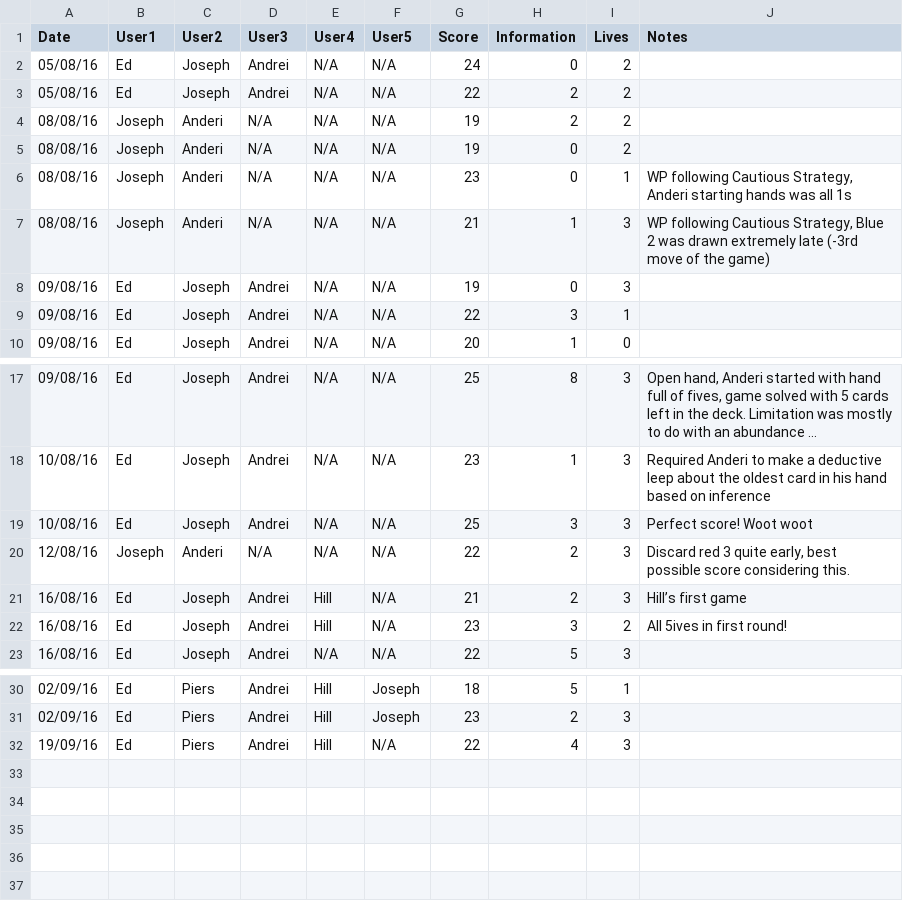
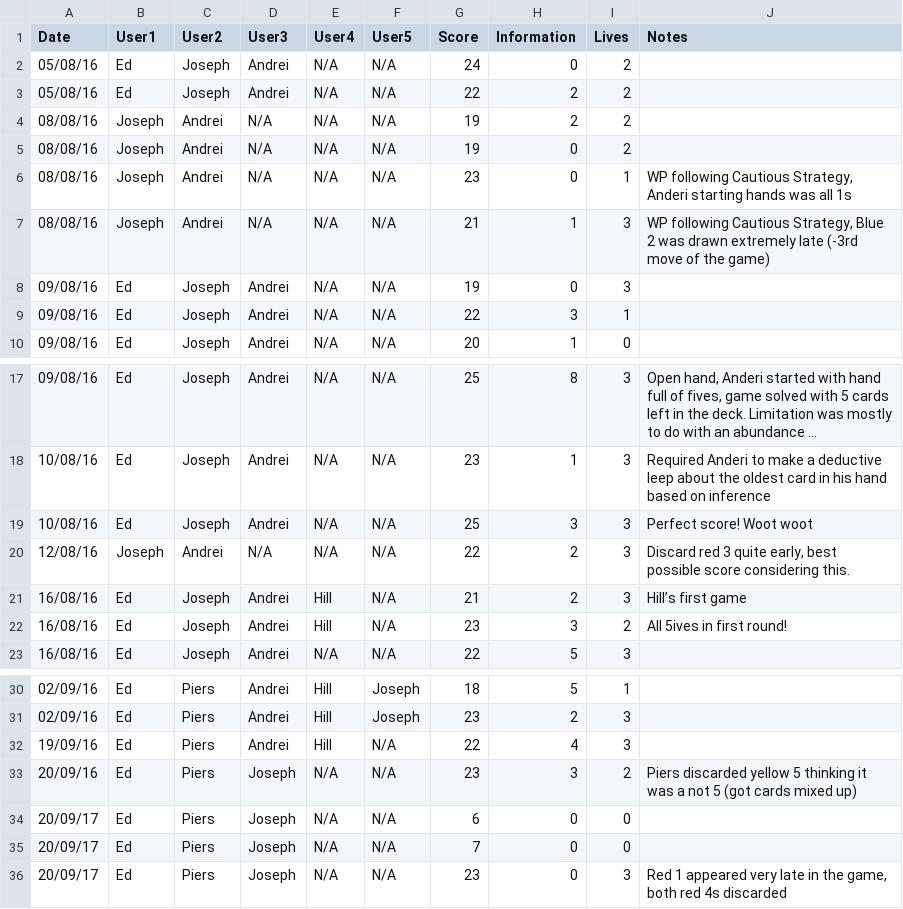
Before and after one commit to hopshackle/hanabiEngine, a CSV file: research/humans.csv, drawn as a sheet; only a part is shown, gaps mark what is left out; long unchanged cells end in ….

Commit message:
more human data

```diff
--- a/research/humans.csv
+++ b/research/humans.csv
@@ -3,6 +3,6 @@ Date,User1,User2,User3,User4,User5,Score,Information,Lives,Notes
 05/08/16,Ed,Joseph,Andrei,N/A,N/A,22,2,2,
-08/08/16,Joseph,Anderi,N/A,N/A,N/A,19,2,2,
-08/08/16,Joseph,Anderi,N/A,N/A,N/A,19,0,2,
-08/08/16,Joseph,Anderi,N/A,N/A,N/A,23,0,1,"WP following Cautious Strategy, Anderi starting hands was all 1s"
-08/08/16,Joseph,Anderi,N/A,N/A,N/A,21,1,3,"WP following Cautious Strategy, Blue 2 was drawn extremely late (-3rd move of the game)"
+08/08/16,Joseph,Andrei,N/A,N/A,N/A,19,2,2,
+08/08/16,Joseph,Andrei,N/A,N/A,N/A,19,0,2,
+08/08/16,Joseph,Andrei,N/A,N/A,N/A,23,0,1,"WP following Cautious Strategy, Anderi starting hands was all 1s"
+08/08/16,Joseph,Andrei,N/A,N/A,N/A,21,1,3,"WP following Cautious Strategy, Blue 2 was drawn extremely late (-3rd move of the game)"
 09/08/16,Ed,Joseph,Andrei,N/A,N/A,19,0,3,
@@ -19,3 +19,3 @@ Date,User1,User2,User3,User4,User5,Score,Information,Lives,Notes
 10/08/16,Ed,Joseph,Andrei,N/A,N/A,25,3,3,Perfect score! Woot woot
-12/08/16,Joseph,Anderi,N/A,N/A,N/A,22,2,3,"Discard red 3 quite early, best possible score considering this."
+12/08/16,Joseph,Andrei,N/A,N/A,N/A,22,2,3,"Discard red 3 quite early, best possible score considering this."
 16/08/16,Ed,Joseph,Andrei,Hill,N/A,21,2,3,Hill’s first game
@@ -32 +32,5 @@ Date,User1,User2,User3,User4,User5,Score,Information,Lives,Notes
 19/09/16,Ed,Piers,Andrei,Hill,N/A,22,4,3,
+20/09/16,Ed,Piers,Joseph,N/A,N/A,23,3,2,Piers discarded yellow 5 thinking it was a not 5 (got cards mixed up)
+20/09/17,Ed,Piers,Joseph,N/A,N/A,6,0,0,
+20/09/17,Ed,Piers,Joseph,N/A,N/A,7,0,0,
+20/09/17,Ed,Piers,Joseph,N/A,N/A,23,0,3,"Red 1 appeared very late in the game, both red 4s discarded"
```
